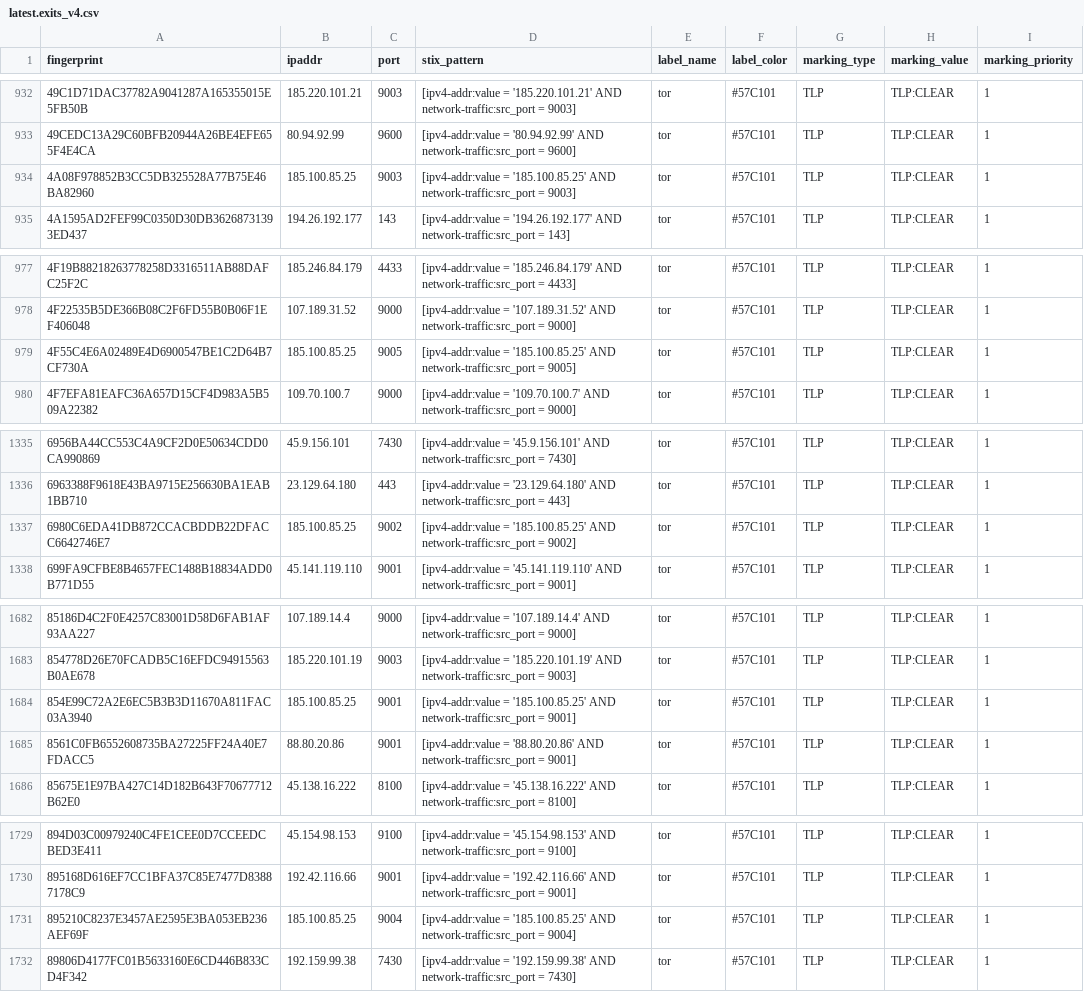
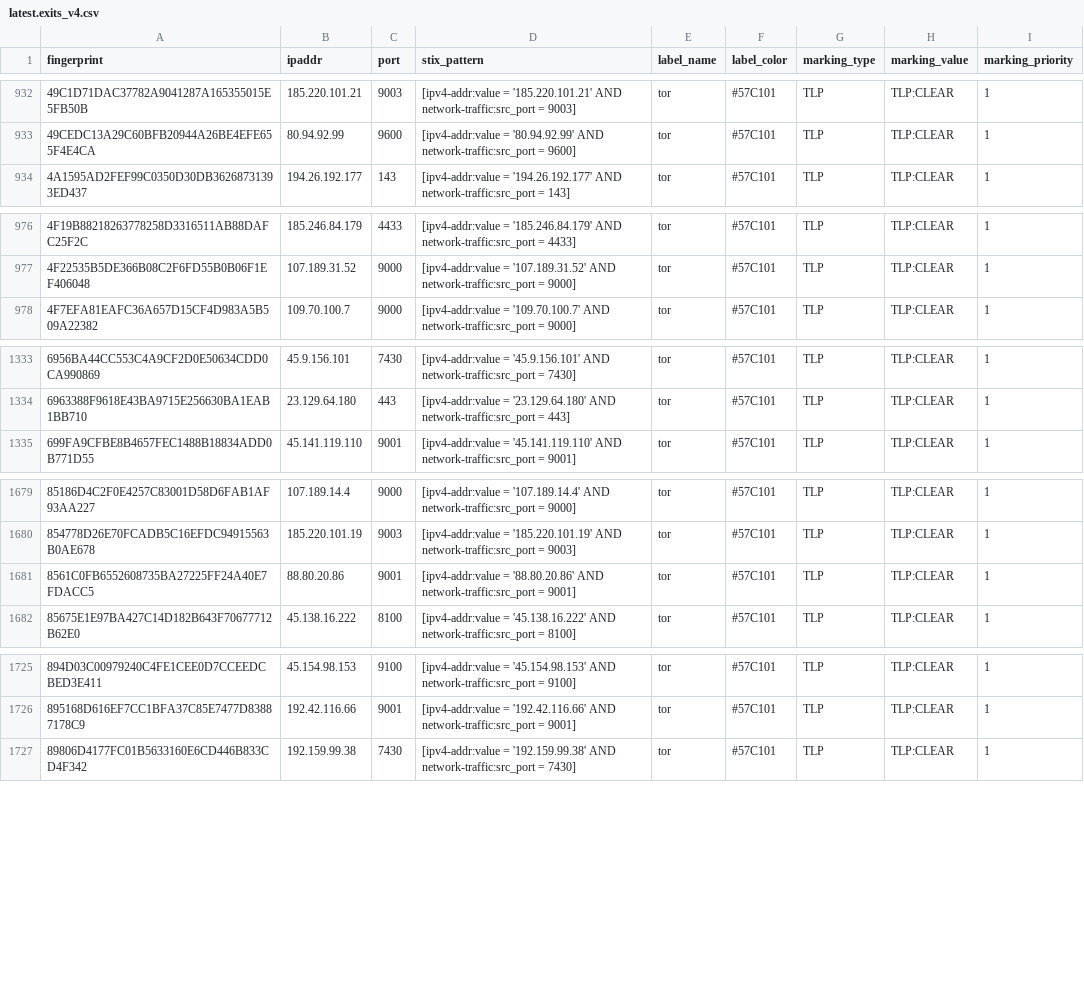
Before and after one commit to DreadFog/tor_csv_feed_opencti, a CSV file: latest.exits_v4.csv, drawn as a sheet; only a part is shown, gaps mark what is left out; the diff covers the shown part only.

```diff
--- a/latest.exits_v4.csv
+++ b/latest.exits_v4.csv
@@ -933,3 +933,2 @@ fingerprint,ipaddr,port,stix_pattern,label_name,label_color,marking_type,marking
 49CEDC13A29C60BFB20944A26BE4EFE655F4E4CA,80.94.92.99,9600,[ipv4-addr:value = '80.94.92.99' AND network-traffic:src_port = 9600],tor,#57C101,TLP,TLP:CLEAR,1
-4A08F978852B3CC5DB325528A77B75E46BA82960,185.100.85.25,9003,[ipv4-addr:value = '185.100.85.25' AND network-traffic:src_port = 9003],tor,#57C101,TLP,TLP:CLEAR,1
 4A1595AD2FEF99C0350D30DB36268731393ED437,194.26.192.177,143,[ipv4-addr:value = '194.26.192.177' AND network-traffic:src_port = 143],tor,#57C101,TLP,TLP:CLEAR,1
@@ -978,3 +977,2 @@ fingerprint,ipaddr,port,stix_pattern,label_name,label_color,marking_type,marking
 4F22535B5DE366B08C2F6FD55B0B06F1EF406048,107.189.31.52,9000,[ipv4-addr:value = '107.189.31.52' AND network-traffic:src_port = 9000],tor,#57C101,TLP,TLP:CLEAR,1
-4F55C4E6A02489E4D6900547BE1C2D64B7CF730A,185.100.85.25,9005,[ipv4-addr:value = '185.100.85.25' AND network-traffic:src_port = 9005],tor,#57C101,TLP,TLP:CLEAR,1
 4F7EFA81EAFC36A657D15CF4D983A5B509A22382,109.70.100.7,9000,[ipv4-addr:value = '109.70.100.7' AND network-traffic:src_port = 9000],tor,#57C101,TLP,TLP:CLEAR,1
@@ -1336,3 +1334,2 @@ fingerprint,ipaddr,port,stix_pattern,label_name,label_color,marking_type,marking
 6963388F9618E43BA9715E256630BA1EAB1BB710,23.129.64.180,443,[ipv4-addr:value = '23.129.64.180' AND network-traffic:src_port = 443],tor,#57C101,TLP,TLP:CLEAR,1
-6980C6EDA41DB872CCACBDDB22DFACC6642746E7,185.100.85.25,9002,[ipv4-addr:value = '185.100.85.25' AND network-traffic:src_port = 9002],tor,#57C101,TLP,TLP:CLEAR,1
 699FA9CFBE8B4657FEC1488B18834ADD0B771D55,45.141.119.110,9001,[ipv4-addr:value = '45.141.119.110' AND network-traffic:src_port = 9001],tor,#57C101,TLP,TLP:CLEAR,1
@@ -1683,3 +1680,2 @@ fingerprint,ipaddr,port,stix_pattern,label_name,label_color,marking_type,marking
 854778D26E70FCADB5C16EFDC94915563B0AE678,185.220.101.19,9003,[ipv4-addr:value = '185.220.101.19' AND network-traffic:src_port = 9003],tor,#57C101,TLP,TLP:CLEAR,1
-854E99C72A2E6EC5B3B3D11670A811FAC03A3940,185.100.85.25,9001,[ipv4-addr:value = '185.100.85.25' AND network-traffic:src_port = 9001],tor,#57C101,TLP,TLP:CLEAR,1
 8561C0FB6552608735BA27225FF24A40E7FDACC5,88.80.20.86,9001,[ipv4-addr:value = '88.80.20.86' AND network-traffic:src_port = 9001],tor,#57C101,TLP,TLP:CLEAR,1
@@ -1730,3 +1726,2 @@ fingerprint,ipaddr,port,stix_pattern,label_name,label_color,marking_type,marking
 895168D616EF7CC1BFA37C85E7477D83887178C9,192.42.116.66,9001,[ipv4-addr:value = '192.42.116.66' AND network-traffic:src_port = 9001],tor,#57C101,TLP,TLP:CLEAR,1
-895210C8237E3457AE2595E3BA053EB236AEF69F,185.100.85.25,9004,[ipv4-addr:value = '185.100.85.25' AND network-traffic:src_port = 9004],tor,#57C101,TLP,TLP:CLEAR,1
 89806D4177FC01B5633160E6CD446B833CD4F342,192.159.99.38,7430,[ipv4-addr:value = '192.159.99.38' AND network-traffic:src_port = 7430],tor,#57C101,TLP,TLP:CLEAR,1
```
Also changed, not shown: 6 removed rows elsewhere in this file, latest.all_v6.csv, latest.exits_v6.csv, 3 other files.
